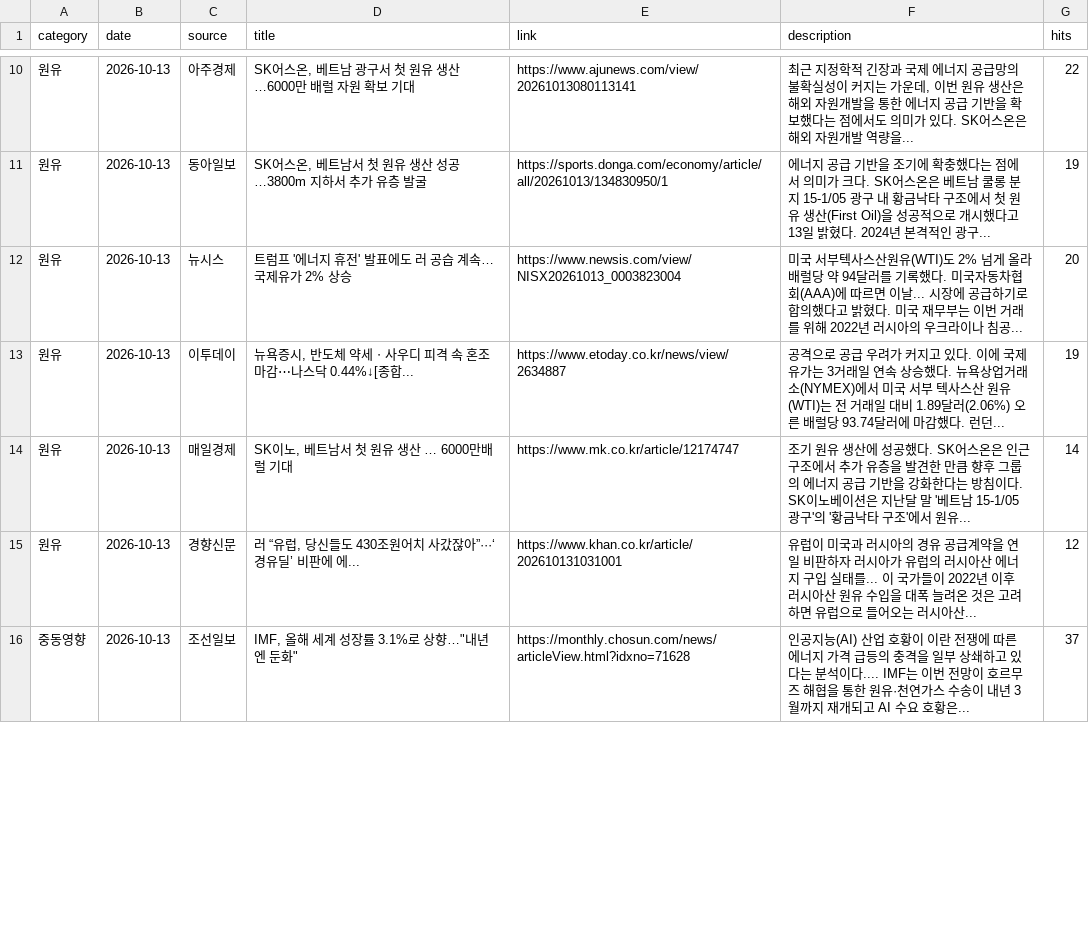
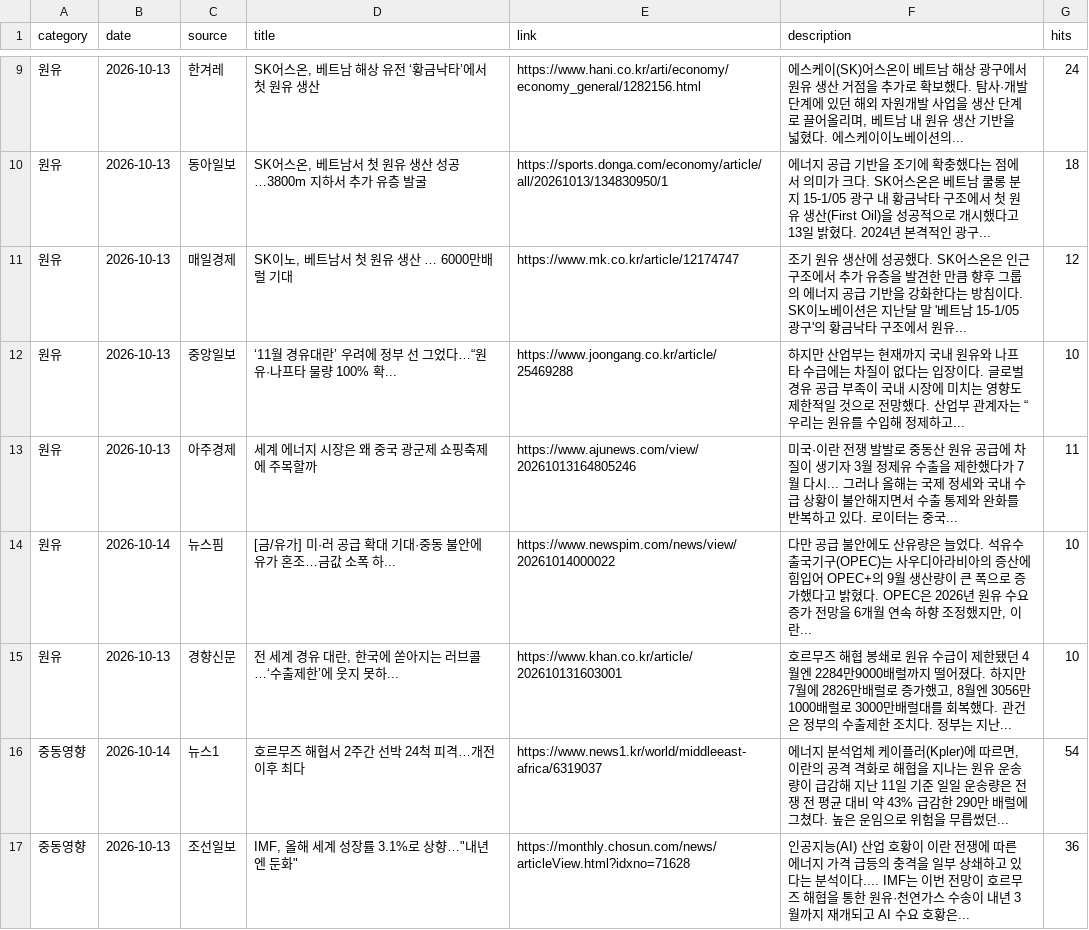
Before and after one commit to hdec-daily-news/oil-naphtha, a CSV file: oil_naphtha.csv, drawn as a sheet; only a part is shown, gaps mark what is left out; the diff covers the shown part only.

```diff
--- a/oil_naphtha.csv
+++ b/oil_naphtha.csv
@@ -10,7 +9,9 @@
-원유,2026-10-13,아주경제,"SK어스온, 베트남 광구서 첫 원유 생산…6000만 배럴 자원 확보 기대",https://www.ajunews.com/view/20261013080113141,"최근 지정학적 긴장과 국제 에너지 공급망의 불확실성이 커지는 가운데, 이번 원유 생산은 해외 자원개발을 통한 에너지 공급 기반을 확보했다는 점에서도 의미가 있다. SK어스온은 해외 자원개발 역량을... ",22
-원유,2026-10-13,동아일보,"SK어스온, 베트남서 첫 원유 생산 성공…3800m 지하서 추가 유층 발굴",https://sports.donga.com/economy/article/all/20261013/134830950/1,에너지 공급 기반을 조기에 확충했다는 점에서 의미가 크다. SK어스온은 베트남 쿨롱 분지 15-1/05 광구 내 황금낙타 구조에서 첫 원유 생산(First Oil)을 성공적으로 개시했다고 13일 밝혔다. 2024년 본격적인 광구... ,19
-원유,2026-10-13,뉴시스,트럼프 '에너지 휴전' 발표에도 러 공습 계속…국제유가 2% 상승,https://www.newsis.com/view/NISX20261013_0003823004,미국 서부텍사스산원유(WTI)도 2% 넘게 올라 배럴당 약 94달러를 기록했다. 미국자동차협회(AAA)에 따르면 이날... 시장에 공급하기로 합의했다고 밝혔다. 미국 재무부는 이번 거래를 위해 2022년 러시아의 우크라이나 침공... ,20
-원유,2026-10-13,이투데이,"뉴욕증시, 반도체 약세ㆍ사우디 피격 속 혼조 마감⋯나스닥 0.44%↓[종합...",https://www.etoday.co.kr/news/view/2634887,공격으로 공급 우려가 커지고 있다. 이에 국제유가는 3거래일 연속 상승했다. 뉴욕상업거래소(NYMEX)에서 미국 서부 텍사스산 원유(WTI)는 전 거래일 대비 1.89달러(2.06%) 오른 배럴당 93.74달러에 마감했다. 런던... ,19
-원유,2026-10-13,매일경제,"SK이노, 베트남서 첫 원유 생산 … 6000만배럴 기대",https://www.mk.co.kr/article/12174747,조기 원유 생산에 성공했다. SK어스온은 인근 구조에서 추가 유층을 발견한 만큼 향후 그룹의 에너지 공급 기반을 강화한다는 방침이다. SK이노베이션은 지난달 말 '베트남 15-1/05 광구'의 '황금낙타 구조'에서 원유... ,14
-원유,2026-10-13,경향신문,"러 “유럽, 당신들도 430조원어치 사갔잖아”···‘경유딜’ 비판에 에...",https://www.khan.co.kr/article/202610131031001,유럽이 미국과 러시아의 경유 공급계약을 연일 비판하자 러시아가 유럽의 러시아산 에너지 구입 실태를... 이 국가들이 2022년 이후 러시아산 원유 수입을 대폭 늘려온 것은 고려하면 유럽으로 들어오는 러시아산... ,12
-중동영향,2026-10-13,조선일보,"IMF, 올해 세계 성장률 3.1%로 상향…""내년엔 둔화""",https://monthly.chosun.com/news/articleView.html?idxno=71628,인공지능(AI) 산업 호황이 이란 전쟁에 따른 에너지 가격 급등의 충격을 일부 상쇄하고 있다는 분석이다.... IMF는 이번 전망이 호르무즈 해협을 통한 원유·천연가스 수송이 내년 3월까지 재개되고 AI 수요 호황은... ,37
+원유,2026-10-13,한겨레,"SK어스온, 베트남 해상 유전 ‘황금낙타’에서 첫 원유 생산",https://www.hani.co.kr/arti/economy/economy_general/1282156.html,"에스케이(SK)어스온이 베트남 해상 광구에서 원유 생산 거점을 추가로 확보했다. 탐사·개발 단계에 있던 해외 자원개발 사업을 생산 단계로 끌어올리며, 베트남 내 원유 생산 기반을 넓혔다. 에스케이이노베이션의... ",24
+원유,2026-10-13,동아일보,"SK어스온, 베트남서 첫 원유 생산 성공…3800m 지하서 추가 유층 발굴",https://sports.donga.com/economy/article/all/20261013/134830950/1,에너지 공급 기반을 조기에 확충했다는 점에서 의미가 크다. SK어스온은 베트남 쿨롱 분지 15-1/05 광구 내 황금낙타 구조에서 첫 원유 생산(First Oil)을 성공적으로 개시했다고 13일 밝혔다. 2024년 본격적인 광구... ,18
+원유,2026-10-13,매일경제,"SK이노, 베트남서 첫 원유 생산 … 6000만배럴 기대",https://www.mk.co.kr/article/12174747,조기 원유 생산에 성공했다. SK어스온은 인근 구조에서 추가 유층을 발견한 만큼 향후 그룹의 에너지 공급 기반을 강화한다는 방침이다. SK이노베이션은 지난달 말 '베트남 15-1/05 광구'의 황금낙타 구조에서 원유... ,12
+원유,2026-10-13,중앙일보,‘11월 경유대란’ 우려에 정부 선 그었다…“원유·나프타 물량 100% 확...,https://www.joongang.co.kr/article/25469288,하지만 산업부는 현재까지 국내 원유와 나프타 수급에는 차질이 없다는 입장이다. 글로벌 경유 공급 부족이 국내 시장에 미치는 영향도 제한적일 것으로 전망했다. 산업부 관계자는 “우리는 원유를 수입해 정제하고... ,10
+원유,2026-10-13,아주경제,세계 에너지 시장은 왜 중국 광군제 쇼핑축제에 주목할까,https://www.ajunews.com/view/20261013164805246,미국·이란 전쟁 발발로 중동산 원유 공급에 차질이 생기자 3월 정제유 수출을 제한했다가 7월 다시... 그러나 올해는 국제 정세와 국내 수급 상황이 불안해지면서 수출 통제와 완화를 반복하고 있다. 로이터는 중국... ,11
+원유,2026-10-14,뉴스핌,[금/유가] 미·러 공급 확대 기대·중동 불안에 유가 혼조…금값 소폭 하...,https://www.newspim.com/news/view/20261014000022,"다만 공급 불안에도 산유량은 늘었다. 석유수출국기구(OPEC)는 사우디아라비아의 증산에 힘입어 OPEC+의 9월 생산량이 큰 폭으로 증가했다고 밝혔다. OPEC은 2026년 원유 수요 증가 전망을 6개월 연속 하향 조정했지만, 이란... ",10
+원유,2026-10-13,경향신문,"전 세계 경유 대란, 한국에 쏟아지는 러브콜…‘수출제한’에 웃지 못하...",https://www.khan.co.kr/article/202610131603001,"호르무즈 해협 봉쇄로 원유 수급이 제한됐던 4월엔 2284만9000배럴까지 떨어졌다. 하지만 7월에 2826만배럴로 증가했고, 8월엔 3056만1000배럴로 3000만배럴대를 회복했다. 관건은 정부의 수출제한 조치다. 정부는 지난... ",10
+중동영향,2026-10-14,뉴스1,호르무즈 해협서 2주간 선박 24척 피격…개전 이후 최다,https://www.news1.kr/world/middleeast-africa/6319037,"에너지 분석업체 케이플러(Kpler)에 따르면, 이란의 공격 격화로 해협을 지나는 원유 운송량이 급감해 지난 11일 기준 일일 운송량은 전쟁 전 평균 대비 약 43% 급감한 290만 배럴에 그쳤다. 높은 운임으로 위험을 무릅썼던... ",54
+중동영향,2026-10-13,조선일보,"IMF, 올해 세계 성장률 3.1%로 상향…""내년엔 둔화""",https://monthly.chosun.com/news/articleView.html?idxno=71628,인공지능(AI) 산업 호황이 이란 전쟁에 따른 에너지 가격 급등의 충격을 일부 상쇄하고 있다는 분석이다.... IMF는 이번 전망이 호르무즈 해협을 통한 원유·천연가스 수송이 내년 3월까지 재개되고 AI 수요 호황은... ,36
```
Also changed, not shown: 3 added rows, 5 removed rows and 33 edited cells elsewhere in this file, 1 other file.
